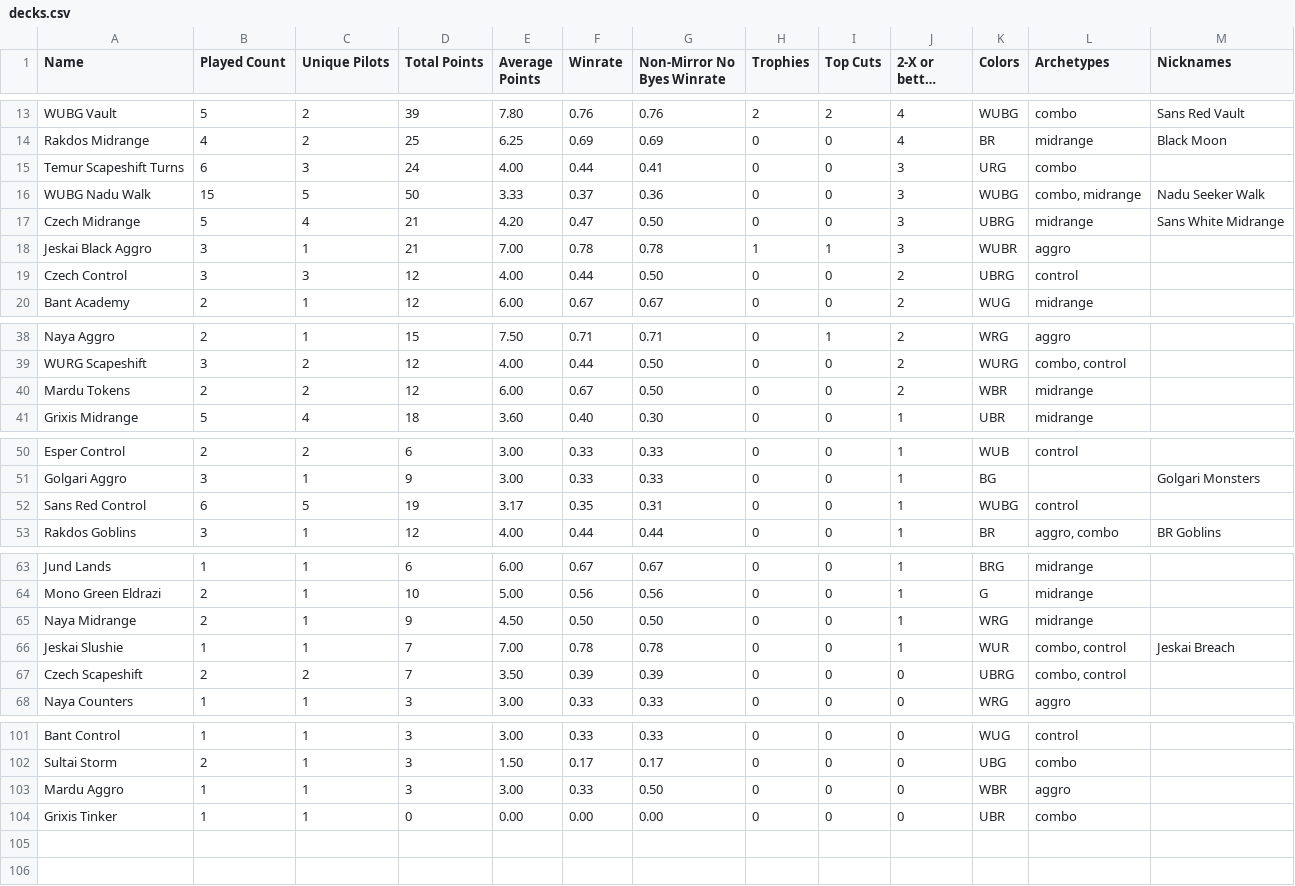
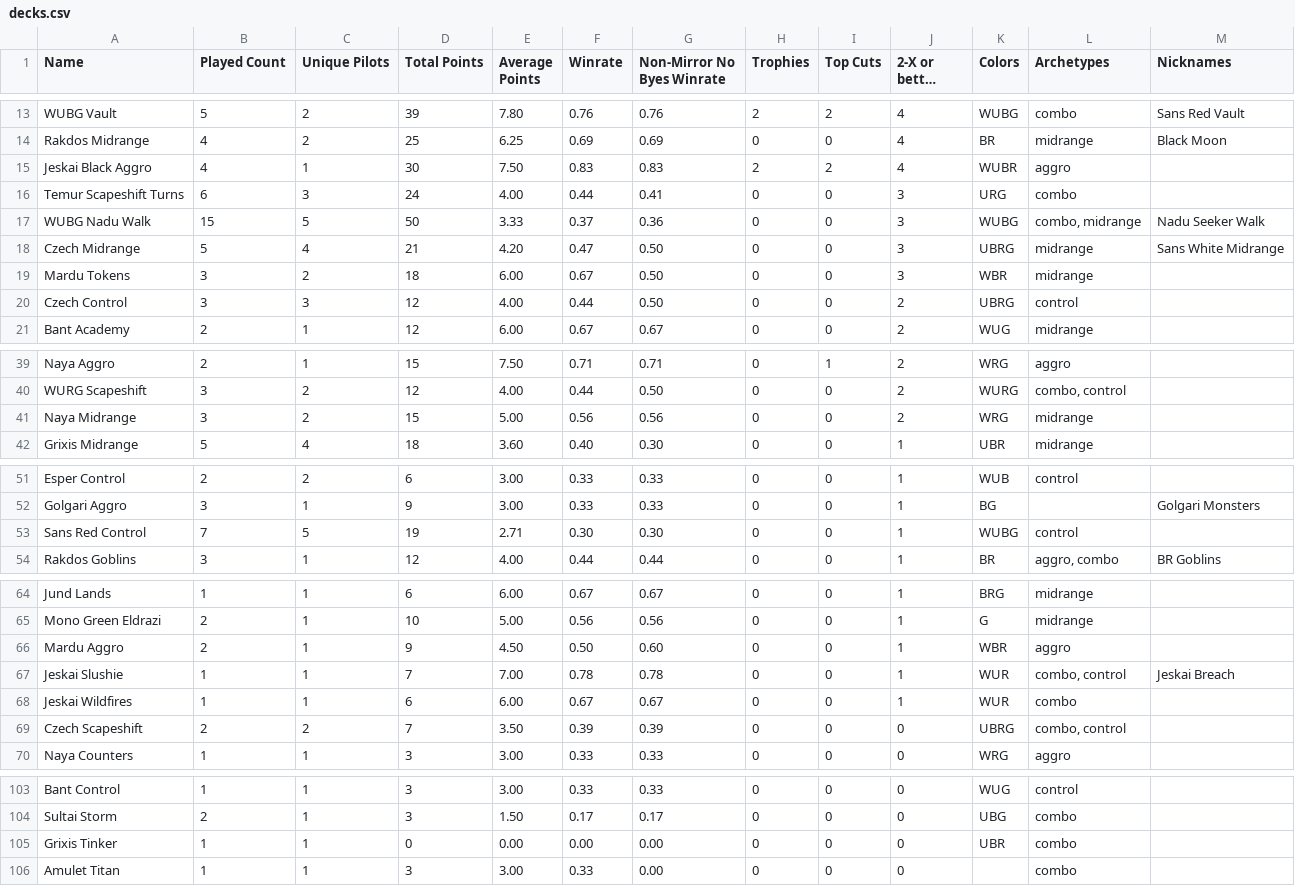
Before and after one commit to kvnchen/canlander, a CSV file: csv/2025/decks.csv, drawn as a sheet; only a part is shown, gaps mark what is left out; long unchanged cells end in …; the diff covers the shown part only.

```diff
--- a/csv/2025/decks.csv
+++ b/csv/2025/decks.csv
@@ -14,2 +14,3 @@ WUBG Vault, 5, 2, 39, 7.80, 0.76, 0.76, 2, 2, 4, WUBG, "combo", "Sans Red Vault"
 Rakdos Midrange, 4, 2, 25, 6.25, 0.69, 0.69, 0, 0, 4, BR, "midrange", "Black Moon"
+Jeskai Black Aggro, 4, 1, 30, 7.50, 0.83, 0.83, 2, 2, 4, WUBR, "aggro", ""
 Temur Scapeshift Turns, 6, 3, 24, 4.00, 0.44, 0.41, 0, 0, 3, URG, "combo", ""
@@ -17,3 +18,3 @@ WUBG Nadu Walk, 15, 5, 50, 3.33, 0.37, 0.36, 0, 0, 3, WUBG, "combo, midrange", "
 Czech Midrange, 5, 4, 21, 4.20, 0.47, 0.50, 0, 0, 3, UBRG, "midrange", "Sans White Midrange"
-Jeskai Black Aggro, 3, 1, 21, 7.00, 0.78, 0.78, 1, 1, 3, WUBR, "aggro", ""
+Mardu Tokens, 3, 2, 18, 6.00, 0.67, 0.50, 0, 0, 3, WBR, "midrange", ""
 Czech Control, 3, 3, 12, 4.00, 0.44, 0.50, 0, 0, 2, UBRG, "control", ""
@@ -39,3 +40,3 @@ Naya Aggro, 2, 1, 15, 7.50, 0.71, 0.71, 0, 1, 2, WRG, "aggro", ""
 WURG Scapeshift, 3, 2, 12, 4.00, 0.44, 0.50, 0, 0, 2, WURG, "combo, control", ""
-Mardu Tokens, 2, 2, 12, 6.00, 0.67, 0.50, 0, 0, 2, WBR, "midrange", ""
+Naya Midrange, 3, 2, 15, 5.00, 0.56, 0.56, 0, 0, 2, WRG, "midrange", ""
 Grixis Midrange, 5, 4, 18, 3.60, 0.40, 0.30, 0, 0, 1, UBR, "midrange", ""
@@ -51,3 +52,3 @@ Esper Control, 2, 2, 6, 3.00, 0.33, 0.33, 0, 0, 1, WUB, "control", ""
 Golgari Aggro, 3, 1, 9, 3.00, 0.33, 0.33, 0, 0, 1, BG, "", "Golgari Monsters"
-Sans Red Control, 6, 5, 19, 3.17, 0.35, 0.31, 0, 0, 1, WUBG, "control", ""
+Sans Red Control, 7, 5, 19, 2.71, 0.30, 0.30, 0, 0, 1, WUBG, "control", ""
 Rakdos Goblins, 3, 1, 12, 4.00, 0.44, 0.44, 0, 0, 1, BR, "aggro, combo", "BR Goblins"
@@ -64,4 +65,5 @@ Jund Lands, 1, 1, 6, 6.00, 0.67, 0.67, 0, 0, 1, BRG, "midrange", ""
 Mono Green Eldrazi, 2, 1, 10, 5.00, 0.56, 0.56, 0, 0, 1, G, "midrange", ""
-Naya Midrange, 2, 1, 9, 4.50, 0.50, 0.50, 0, 0, 1, WRG, "midrange", ""
+Mardu Aggro, 2, 1, 9, 4.50, 0.50, 0.60, 0, 0, 1, WBR, "aggro", ""
 Jeskai Slushie, 1, 1, 7, 7.00, 0.78, 0.78, 0, 0, 1, WUR, "combo, control", "Jeskai Breach"
+Jeskai Wildfires, 1, 1, 6, 6.00, 0.67, 0.67, 0, 0, 1, WUR, "combo", ""
 Czech Scapeshift, 2, 2, 7, 3.50, 0.39, 0.39, 0, 0, 0, UBRG, "combo, control", ""
@@ -102,3 +104,3 @@ Bant Control, 1, 1, 3, 3.00, 0.33, 0.33, 0, 0, 0, WUG, "control", ""
 Sultai Storm, 2, 1, 3, 1.50, 0.17, 0.17, 0, 0, 0, UBG, "combo", ""
-Mardu Aggro, 1, 1, 3, 3.00, 0.33, 0.50, 0, 0, 0, WBR, "aggro", ""
 Grixis Tinker, 1, 1, 0, 0.00, 0.00, 0.00, 0, 0, 0, UBR, "combo", ""
+Amulet Titan, 1, 1, 3, 3.00, 0.33, 0.00, 0, 0, 0, , "combo", ""
```
Also changed, not shown: 15 edited cells elsewhere in this file, csv/2025/archetypes.csv, csv/2025/events.csv, 6 other files.
